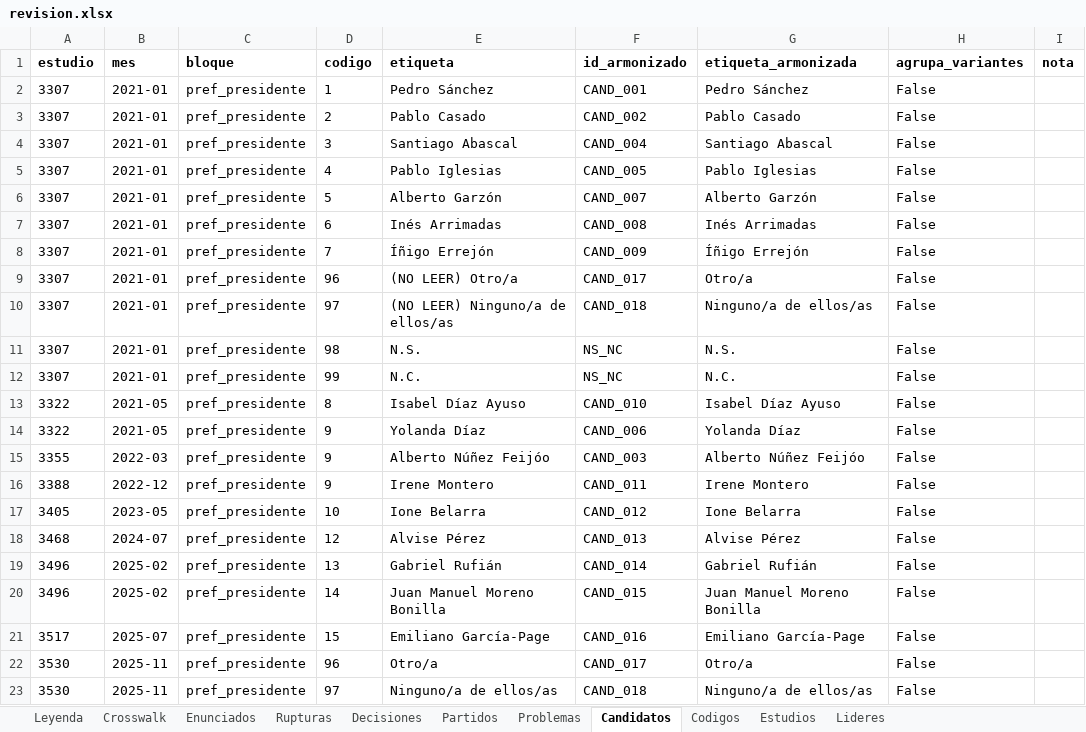
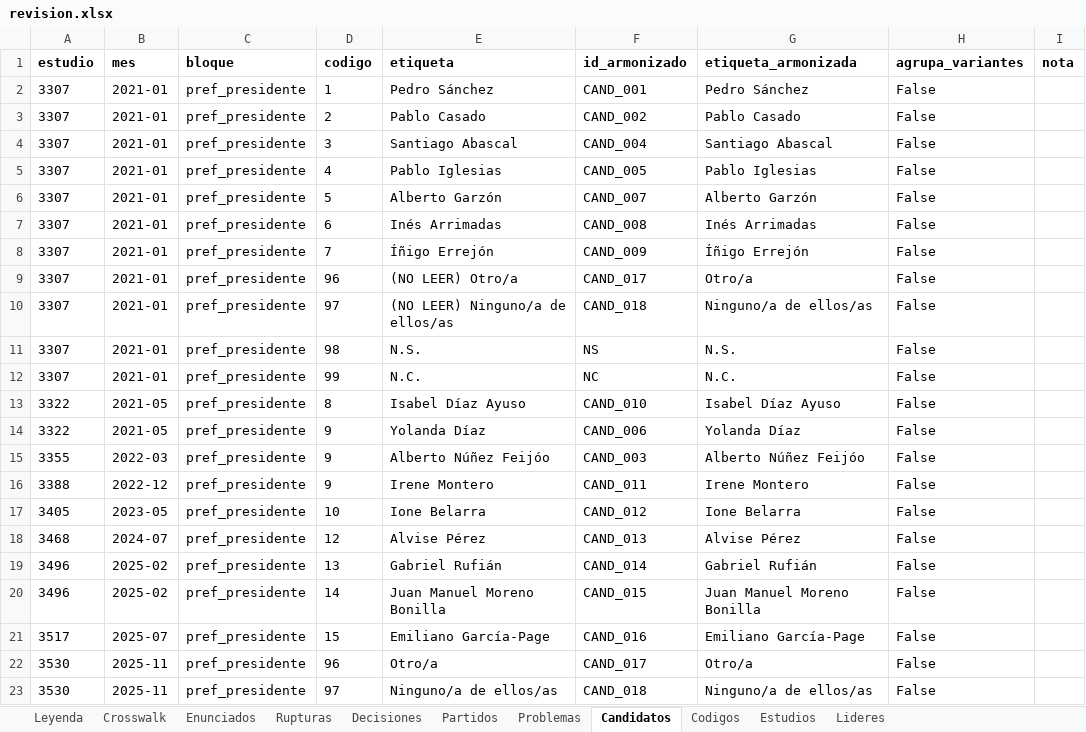
Before and after one commit to gastiaso/barometros, an Excel workbook: inventario/revision.xlsx, sheet Candidatos, drawn as a sheet; values as stored, in another font and other column widths than the file's, no borders; the diff names each change by its address in the sheet, - before the commit and + after, or states it on an @@ line.

Commit message:
Nuevas variables de cruce y validación ampliada
- Ingresos del hogar, situación profesional, nacionalidad y lugar de nacimiento armonizados;
  grupo ocupacional derivado de la ocupación recodificada por el CIS (CNO11R).
- Referencias del CIS: 183 cifras de siete barómetros (oct-2021 a oct-2026), todas reproducidas.

```diff
--- a/inventario/revision.xlsx (sheet Candidatos)
+++ b/inventario/revision.xlsx (sheet Candidatos)
-F11 (id_armonizado): NS_NC
+F11 (id_armonizado): NS
-F12 (id_armonizado): NS_NC
+F12 (id_armonizado): NC
```
Also changed, not shown: sheet Crosswalk, sheet Enunciados, sheet Decisiones, sheet Partidos, sheet Problemas, 13 other files.
